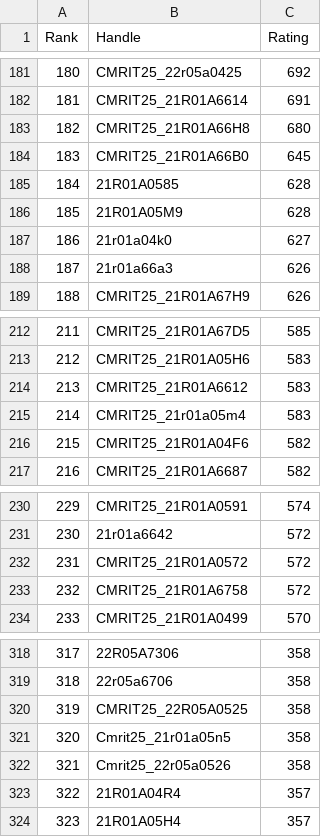
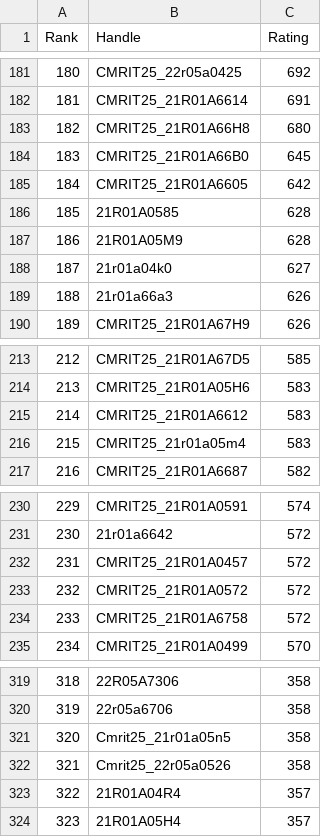
Before and after one commit to gabyah92/CodeforcesRankingGUI, a CSV file: Leaderboards/CurrentCodeforcesRatings.csv, drawn as a sheet; only a part is shown, gaps mark what is left out; removed rows and columns are numbered as before the commit, all else as after; the diff names each change by its address in the sheet, - before the commit and + after, or states it on an @@ line.

```diff
--- a/Leaderboards/CurrentCodeforcesRatings.csv
+++ b/Leaderboards/CurrentCodeforcesRatings.csv
+row 185: 184 | CMRIT25_21R01A6605 | 642
@@ column A (Rank) renumbered between rows 186 and 320 @@
-row 216: 215 | CMRIT25_21R01A04F6 | 582
+row 232: 231 | CMRIT25_21R01A0457 | 572
-row 320: 319 | CMRIT25_22R05A0525 | 358
```
